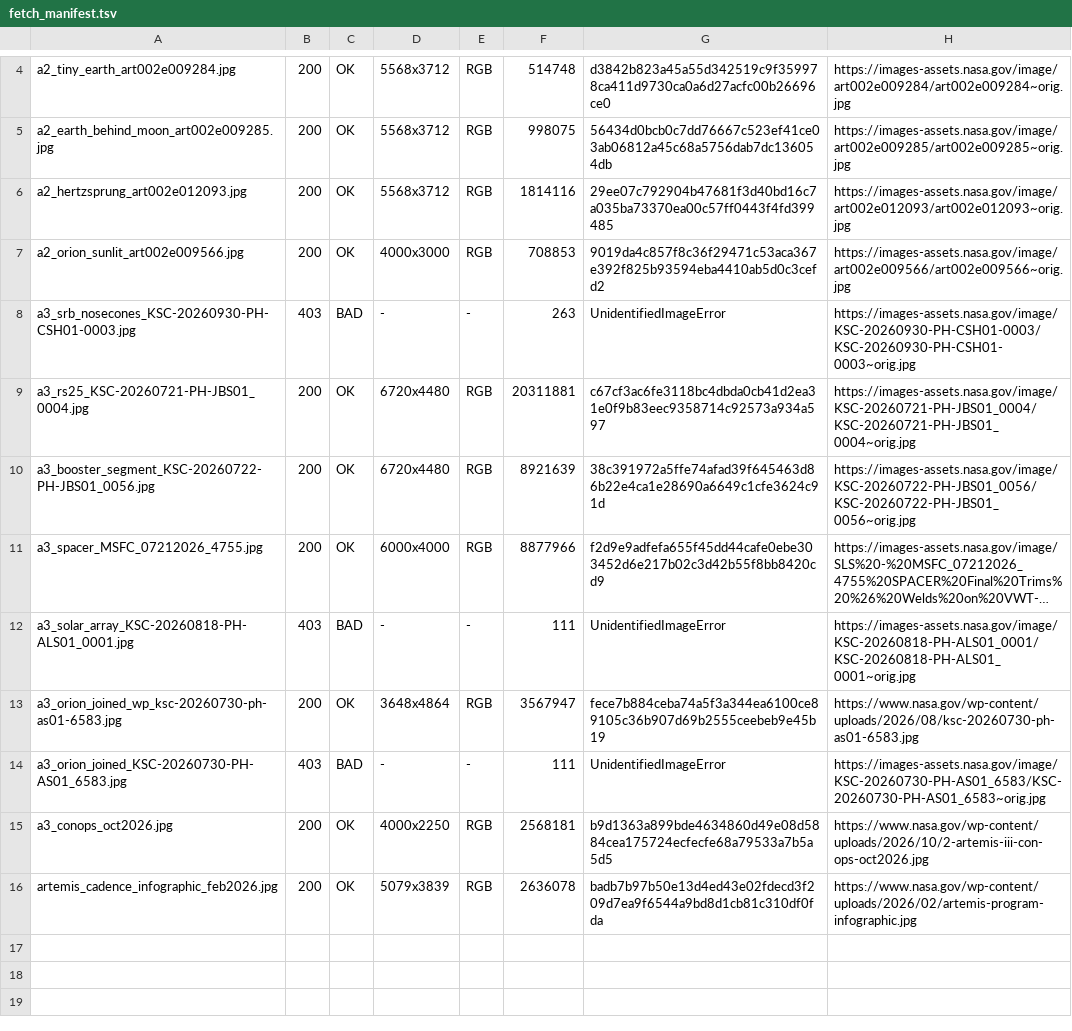
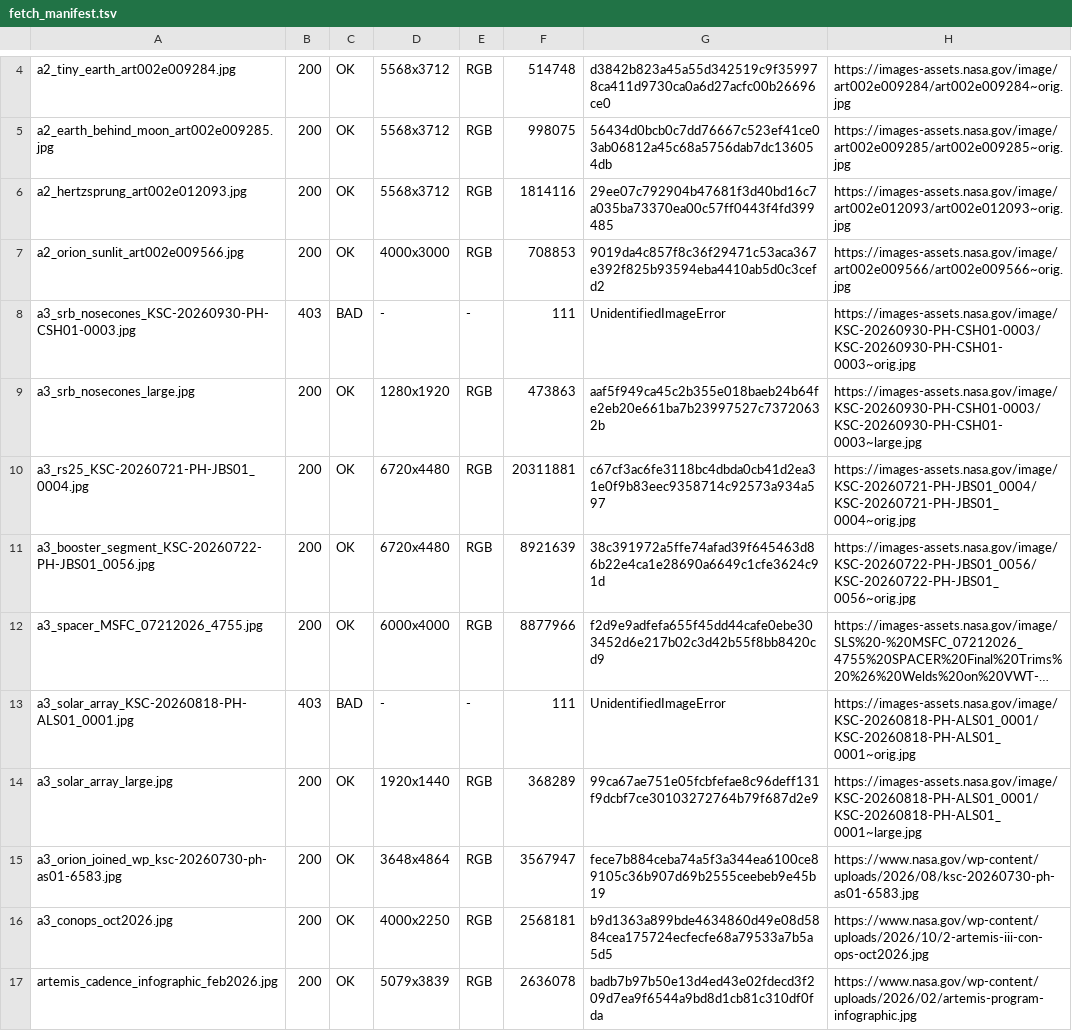
Before and after one commit to skychwdkh5-design/YouTube-Agent, a TSV file: productions/ep008-artemis-iii/fetch_manifest.tsv, drawn as a sheet; only a part is shown, gaps mark what is left out; long unchanged cells end in …; removed rows and columns are numbered as before the commit, all else as after; the diff names each change by its address in the sheet, - before the commit and + after, or states it on an @@ line.

```diff
--- a/productions/ep008-artemis-iii/fetch_manifest.tsv
+++ b/productions/ep008-artemis-iii/fetch_manifest.tsv
-F8: 263
+F8: 111
+row 9: a3_srb_nosecones_large.jpg | 200 | OK | 1280x1920 | RGB | 473863 | aaf5f949ca45c2b355e018baeb24b64fe2eb20e661ba7b23997527c73720632b | https://images-assets.nasa.gov/image/KSC-20260930-PH-CSH01-0003/KSC-20260930-PH-CSH01-0003~large.jpg
+row 14: a3_solar_array_large.jpg | 200 | OK | 1920x1440 | RGB | 368289 | 99ca67ae751e05fcbfefae8c96deff131f9dcbf7ce30103272764b79f687d2e9 | https://images-assets.nasa.gov/image/KSC-20260818-PH-ALS01_0001/KSC-20260818-PH-ALS01_0001~large.jpg
-row 14: a3_orion_joined_KSC-20260730-PH-AS01_6583.jpg | 403 | BAD | - | - | 111 | UnidentifiedImageError | https://images-assets.nasa.gov/image/KSC-20260730-PH-AS01_6583/KSC-20260730-PH-AS01_6583~orig.jpg
```
Also changed, not shown: 9 other files.
